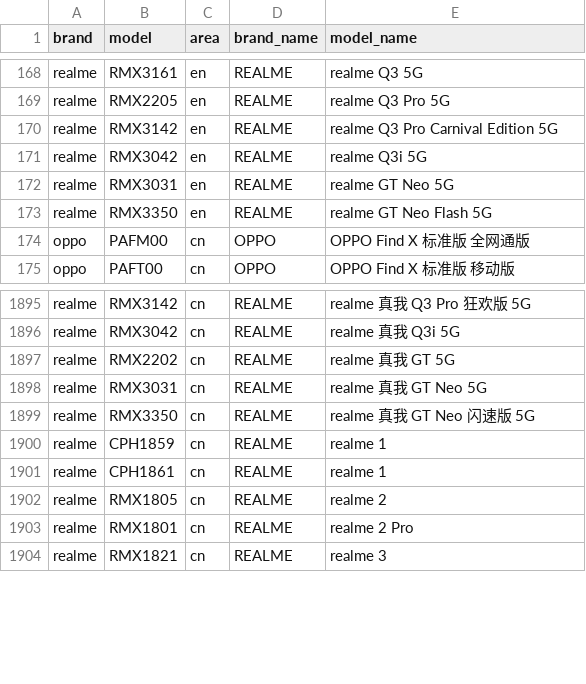
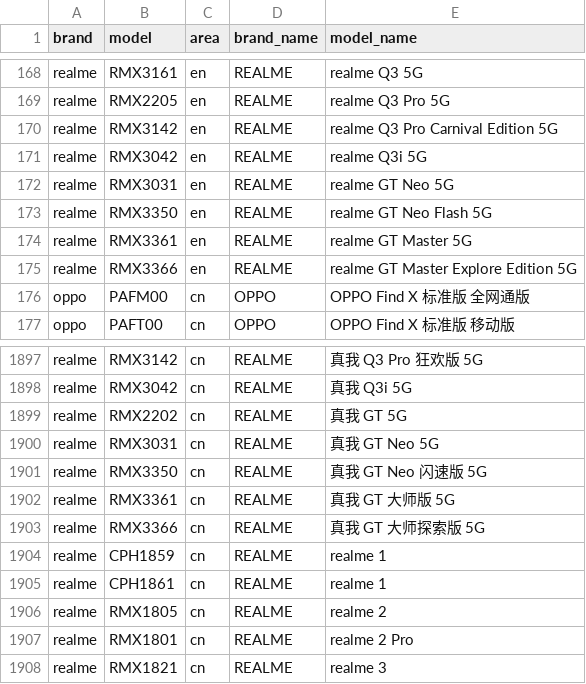
Before and after one commit to jantacy/mobilemodels, a CSV file: brand_model.csv, drawn as a sheet; only a part is shown, gaps mark what is left out; addresses are those after the commit; the diff covers the shown part only; the diff names each change by its address in the sheet, - before the commit and + after, or states it on an @@ line.

```diff
--- a/brand_model.csv
+++ b/brand_model.csv
+row 174: realme | RMX3361 | en | REALME | realme GT Master 5G
+row 175: realme | RMX3366 | en | REALME | realme GT Master Explore Edition 5G
-E1897 (model_name): realme 真我 Q3 Pro 狂欢版 5G
+E1897 (model_name): 真我 Q3 Pro 狂欢版 5G
-E1898 (model_name): realme 真我 Q3i 5G
+E1898 (model_name): 真我 Q3i 5G
-E1899 (model_name): realme 真我 GT 5G
+E1899 (model_name): 真我 GT 5G
-E1900 (model_name): realme 真我 GT Neo 5G
+E1900 (model_name): 真我 GT Neo 5G
-E1901 (model_name): realme 真我 GT Neo 闪速版 5G
+E1901 (model_name): 真我 GT Neo 闪速版 5G
+row 1902: realme | RMX3361 | cn | REALME | 真我 GT 大师版 5G
+row 1903: realme | RMX3366 | cn | REALME | 真我 GT 大师探索版 5G
```
Also changed, not shown: 27 edited cells elsewhere in this file.
